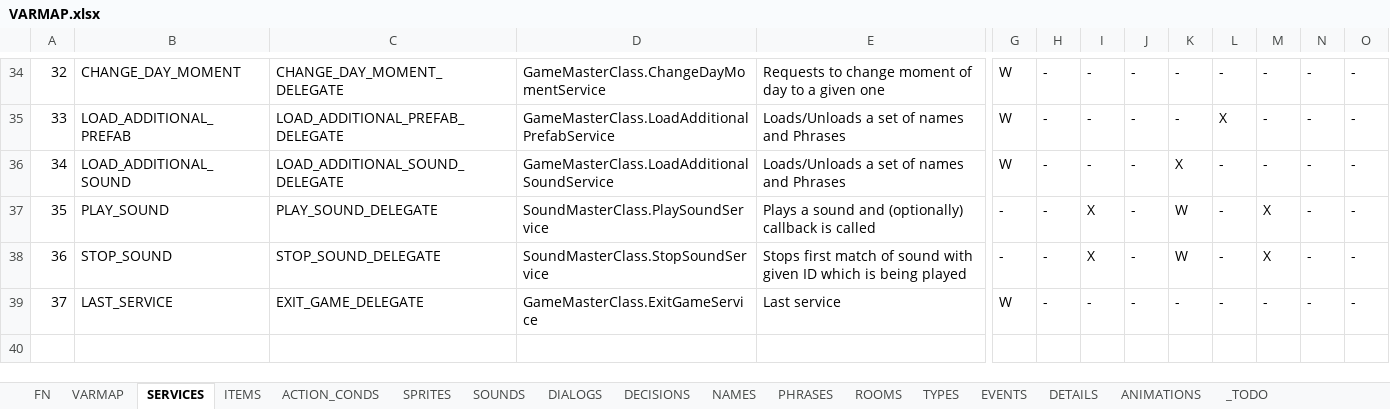
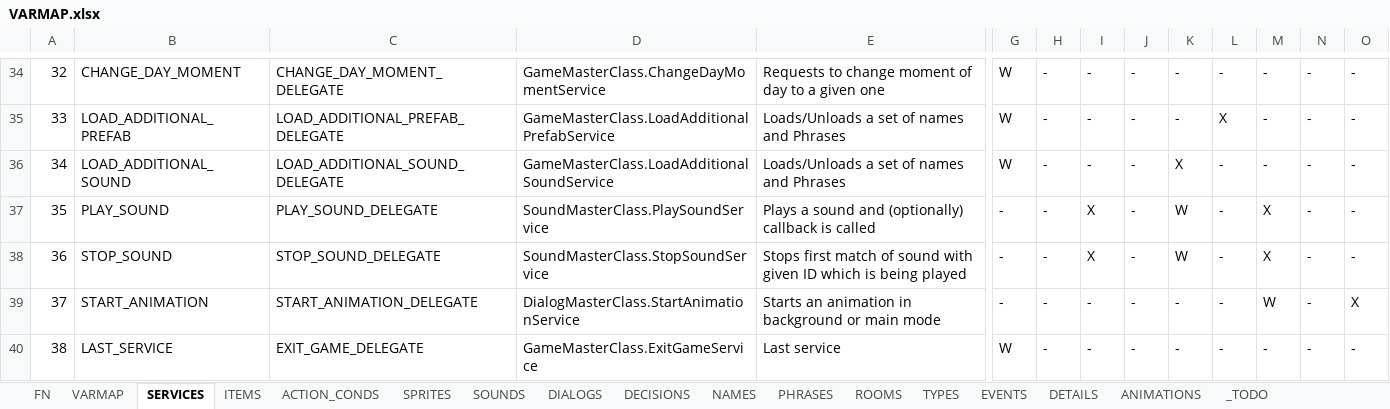
Before and after one commit to ivor4/Goblins3_AnotherQuest, an Excel workbook: VARMAP_Generator/VARMAP.xlsx, sheet SERVICES, drawn as a sheet; only a part is shown, gaps mark what is left out; values as stored, in another font and other column widths than the file's, no borders; charts and pictures and table styles not drawn; addresses are those after the commit; rows hold the shown columns only; the diff names each change by its address in the sheet, - before the commit and + after, or states it on an @@ line.

Commit message:
Introduction to animations

```diff
--- a/VARMAP_Generator/VARMAP.xlsx (sheet SERVICES)
+++ b/VARMAP_Generator/VARMAP.xlsx (sheet SERVICES)
+row 39: 37 | START_ANIMATION | START_ANIMATION_DELEGATE | DialogMasterClass.StartAnimationService | Starts an animation in background or main mode | - | - | - | - | - | - | W | - | X
@@ column A renumbered from row 40 down @@
```
Also changed, not shown: 11 other files.
